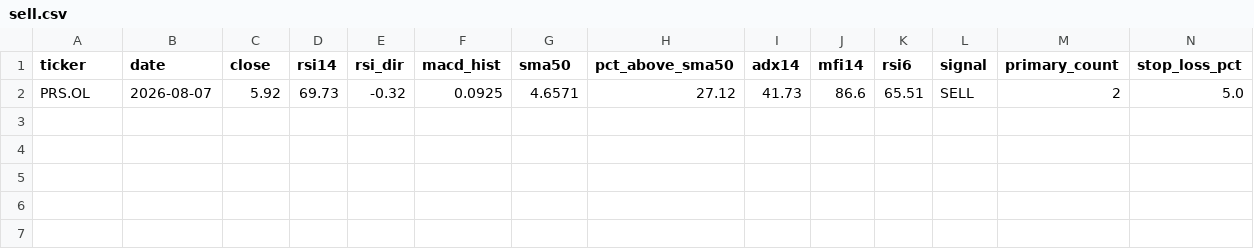
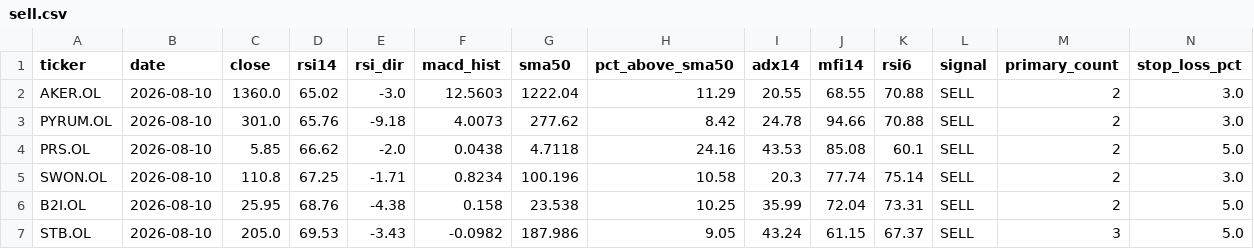
Before and after one commit to keresell-coder/oslo-screener, a CSV file: sell.csv, drawn as a sheet; only a part is shown; addresses are those after the commit; rows hold the shown columns only; the diff names each change by its address in the sheet, - before the commit and + after, or states it on an @@ line.

```diff
--- a/sell.csv
+++ b/sell.csv
+row 2: AKER.OL | 2026-08-10 | 1360.0 | 65.02 | -3.0 | 12.5603 | 1222.04 | 11.29 | 20.55 | 68.55 | 70.88 | SELL | 2 | 3.0
+row 3: PYRUM.OL | 2026-08-10 | 301.0 | 65.76 | -9.18 | 4.0073 | 277.62 | 8.42 | 24.78 | 94.66 | 70.88 | SELL | 2 | 3.0
-B4 (date): 2026-08-07
+B4 (date): 2026-08-10
-C4 (close): 5.92
+C4 (close): 5.85
-D4 (rsi14): 69.73
+D4 (rsi14): 66.62
-E4 (rsi_dir): -0.32
+E4 (rsi_dir): -2.0
-F4 (macd_hist): 0.0925
+F4 (macd_hist): 0.0438
-G4 (sma50): 4.6571
+G4 (sma50): 4.7118
-H4 (pct_above_sma50): 27.12
+H4 (pct_above_sma50): 24.16
-I4 (adx14): 41.73
+I4 (adx14): 43.53
-J4 (mfi14): 86.6
+J4 (mfi14): 85.08
-K4 (rsi6): 65.51
+K4 (rsi6): 60.1
+row 5: SWON.OL | 2026-08-10 | 110.8 | 67.25 | -1.71 | 0.8234 | 100.196 | 10.58 | 20.3 | 77.74 | 75.14 | SELL | 2 | 3.0
+row 6: B2I.OL | 2026-08-10 | 25.95 | 68.76 | -4.38 | 0.158 | 23.538 | 10.25 | 35.99 | 72.04 | 73.31 | SELL | 2 | 5.0
+row 7: STB.OL | 2026-08-10 | 205.0 | 69.53 | -3.43 | -0.0982 | 187.986 | 9.05 | 43.24 | 61.15 | 67.37 | SELL | 3 | 5.0
```
Also changed, not shown: latest.csv, signals_only.csv, 3 other files.
